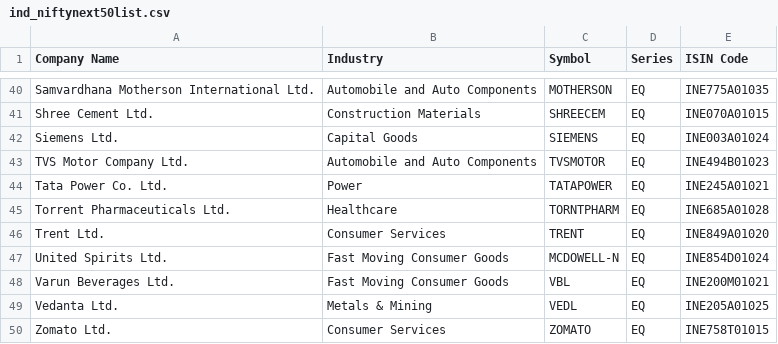
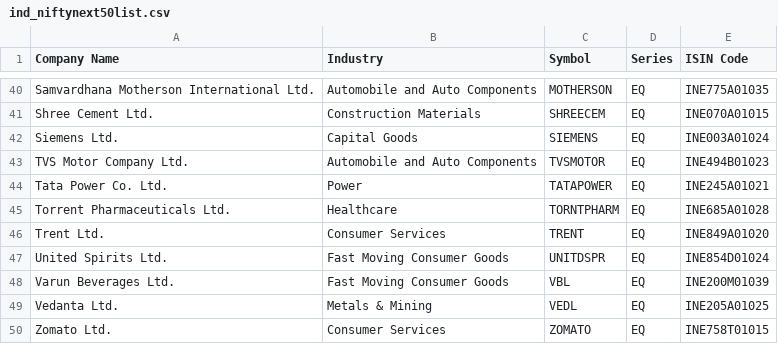
Before and after one commit to desmond-at-work/pkscreener, a CSV file: results/Indices/ind_niftynext50list.csv, drawn as a sheet; only a part is shown, gaps mark what is left out.

```diff
--- a/results/Indices/ind_niftynext50list.csv
+++ b/results/Indices/ind_niftynext50list.csv
@@ -46,4 +46,4 @@ Torrent Pharmaceuticals Ltd.,Healthcare,TORNTPHARM,EQ,INE685A01028
 Trent Ltd.,Consumer Services,TRENT,EQ,INE849A01020
-United Spirits Ltd.,Fast Moving Consumer Goods,MCDOWELL-N,EQ,INE854D01024
-Varun Beverages Ltd.,Fast Moving Consumer Goods,VBL,EQ,INE200M01021
+United Spirits Ltd.,Fast Moving Consumer Goods,UNITDSPR,EQ,INE854D01024
+Varun Beverages Ltd.,Fast Moving Consumer Goods,VBL,EQ,INE200M01039
 Vedanta Ltd.,Metals & Mining,VEDL,EQ,INE205A01025
```
Also changed, not shown: results/Indices/EQUITY_L.csv, results/Indices/ind_nifty100list.csv, 20 other files.
